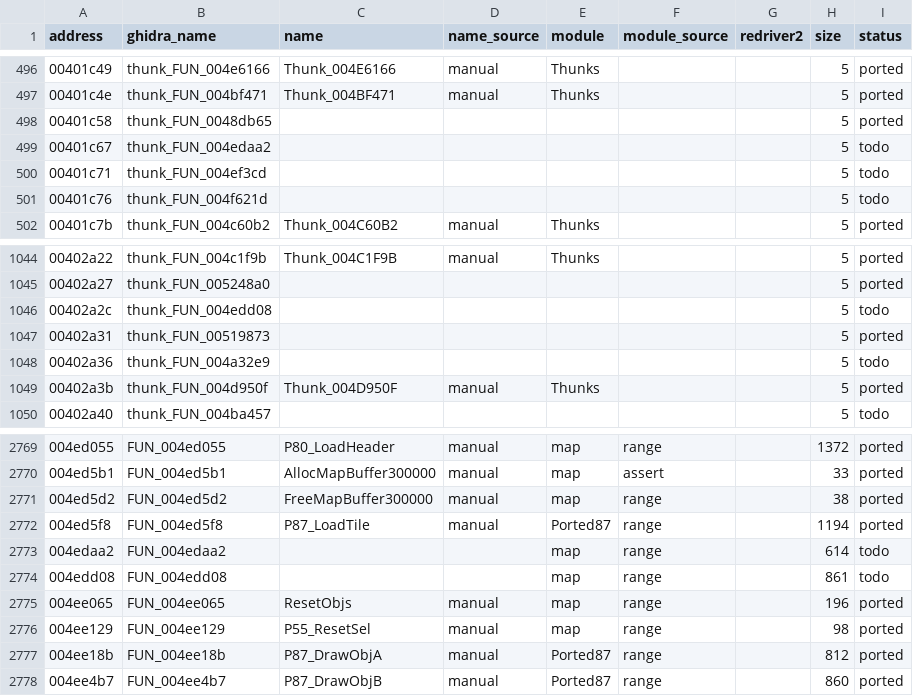
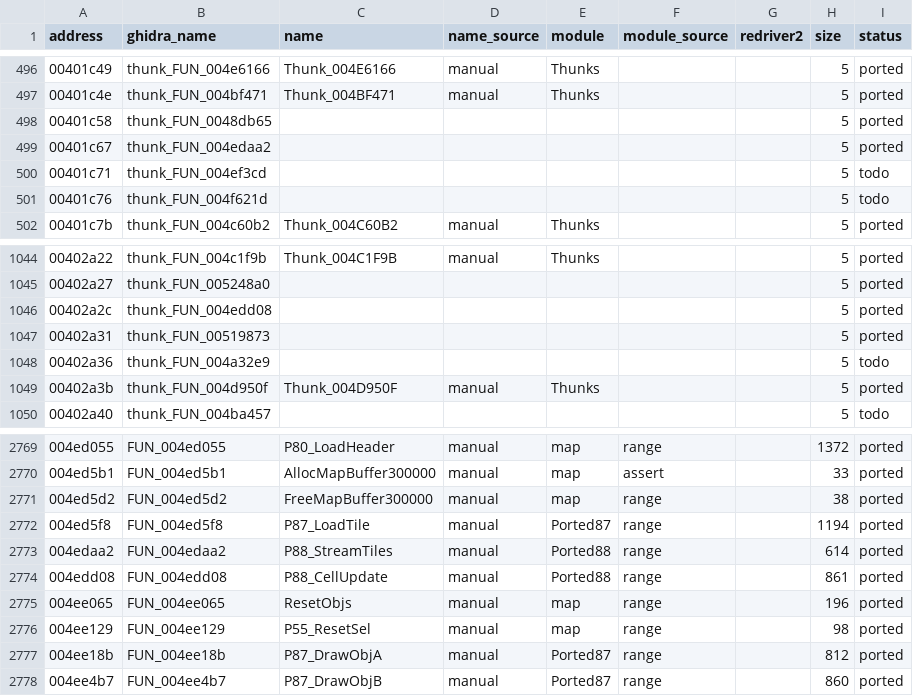
Before and after one commit to r331/driver, a CSV file: docs/functions.csv, drawn as a sheet; only a part is shown, gaps mark what is left out.

```diff
--- a/docs/functions.csv
+++ b/docs/functions.csv
@@ -498,3 +498,3 @@ address,ghidra_name,name,name_source,module,module_source,redriver2,size,status
 00401c58,thunk_FUN_0048db65,,,,,,5,ported
-00401c67,thunk_FUN_004edaa2,,,,,,5,todo
+00401c67,thunk_FUN_004edaa2,,,,,,5,ported
 00401c71,thunk_FUN_004ef3cd,,,,,,5,todo
@@ -1045,3 +1045,3 @@ address,ghidra_name,name,name_source,module,module_source,redriver2,size,status
 00402a27,thunk_FUN_005248a0,,,,,,5,ported
-00402a2c,thunk_FUN_004edd08,,,,,,5,todo
+00402a2c,thunk_FUN_004edd08,,,,,,5,ported
 00402a31,thunk_FUN_00519873,,,,,,5,ported
@@ -2772,4 +2772,4 @@ address,ghidra_name,name,name_source,module,module_source,redriver2,size,status
 004ed5f8,FUN_004ed5f8,P87_LoadTile,manual,Ported87,range,,1194,ported
-004edaa2,FUN_004edaa2,,,map,range,,614,todo
-004edd08,FUN_004edd08,,,map,range,,861,todo
+004edaa2,FUN_004edaa2,P88_StreamTiles,manual,Ported88,range,,614,ported
+004edd08,FUN_004edd08,P88_CellUpdate,manual,Ported88,range,,861,ported
 004ee065,FUN_004ee065,ResetObjs,manual,map,range,,196,ported
```
Also changed, not shown: 8 other files.
